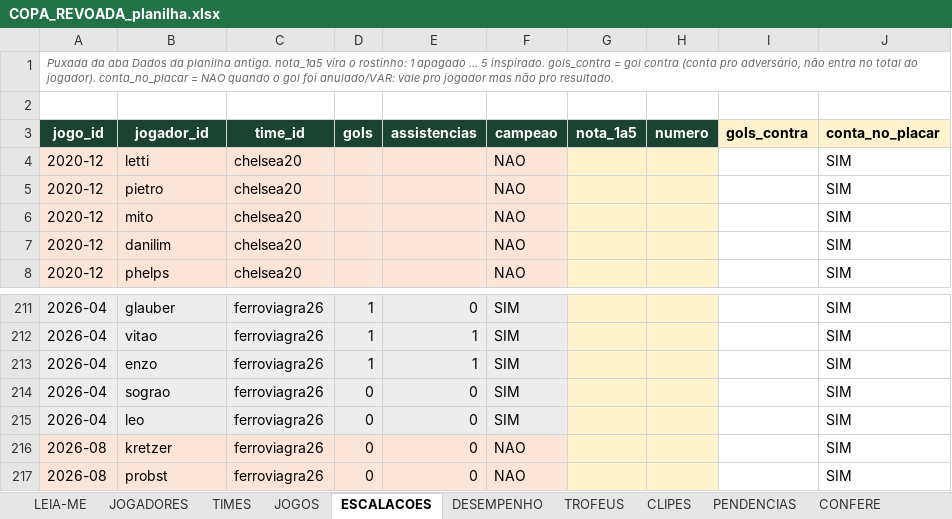
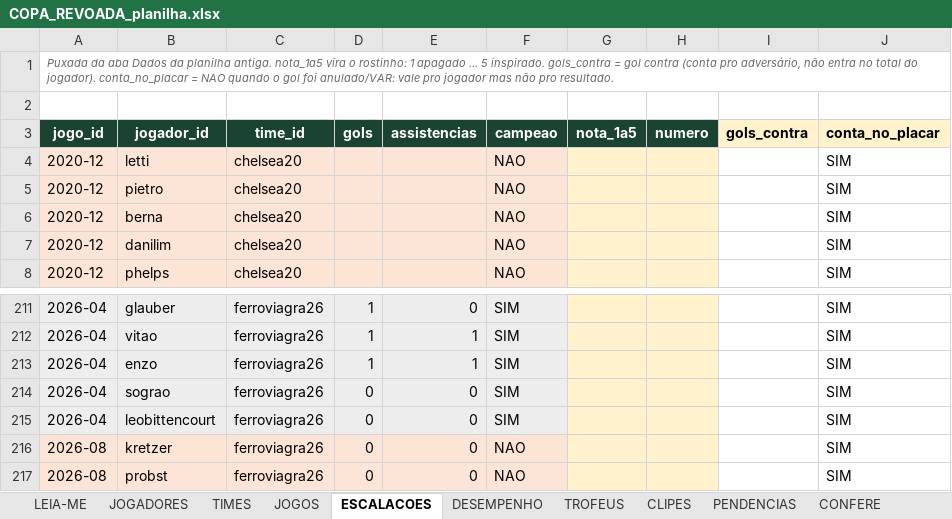
Before and after one commit to Guilherme-Moliner/copa-revoada, an Excel workbook: dados/COPA_REVOADA_planilha.xlsx, sheet ESCALACOES, drawn as a sheet; only a part is shown, gaps mark what is left out; values as stored, in another font and other column widths than the file's, no borders; the diff names each change by its address in the sheet, - before the commit and + after, or states it on an @@ line.

```diff
--- a/dados/COPA_REVOADA_planilha.xlsx (sheet ESCALACOES)
+++ b/dados/COPA_REVOADA_planilha.xlsx (sheet ESCALACOES)
-B6 (jogador_id): mito
+B6 (jogador_id): berna
-B215 (jogador_id): leo
+B215 (jogador_id): leobittencourt
```
Also changed, not shown: sheet TIMES, sheet JOGADORES, sheet DESEMPENHO, 3 other files.
